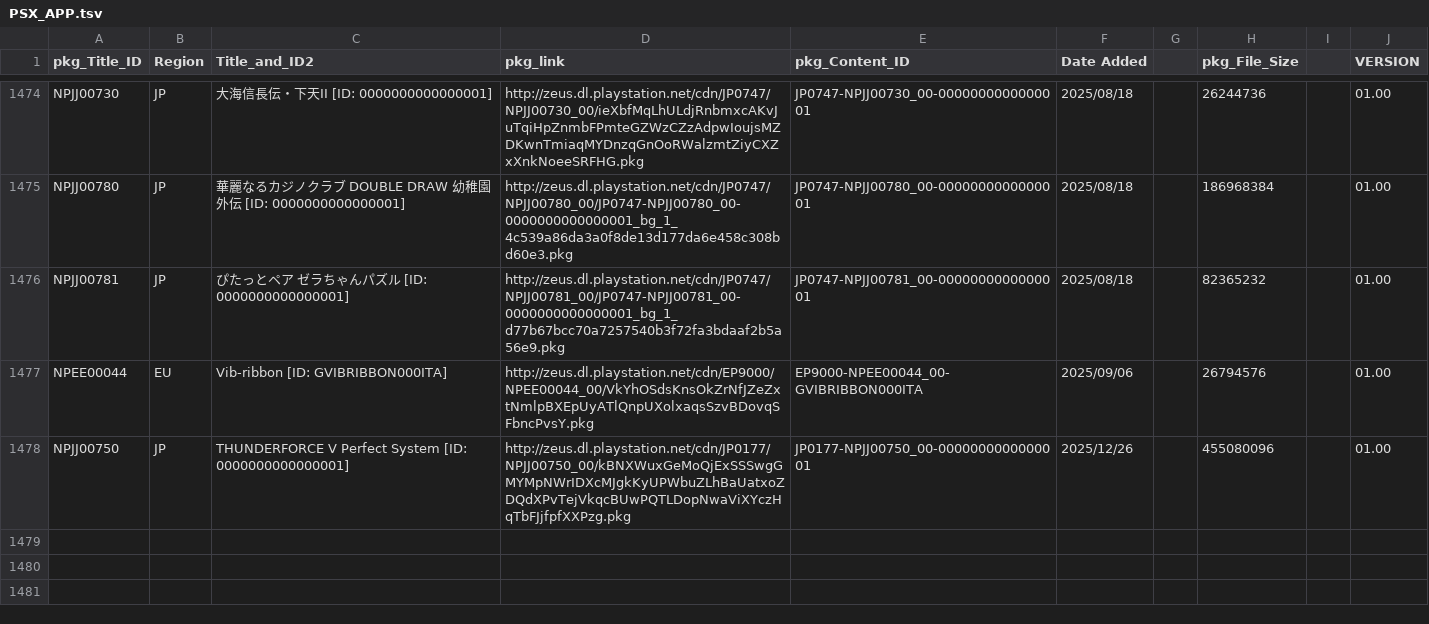
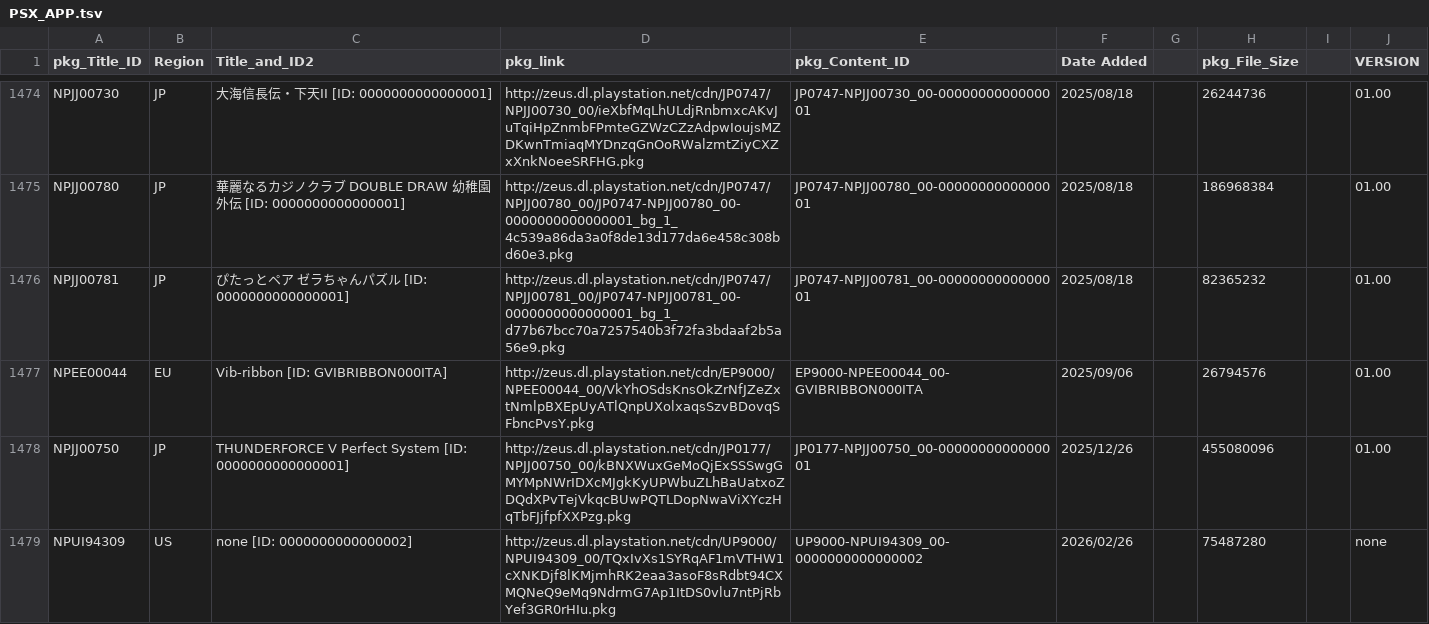
Before and after one commit to 1jtp8sobiu/NPS_JP, a TSV file: rearrange/PSX_APP.tsv, drawn as a sheet; only a part is shown, gaps mark what is left out.

```diff
--- a/rearrange/PSX_APP.tsv
+++ b/rearrange/PSX_APP.tsv
@@ -1478 +1478,2 @@ NPEE00044	EU	Vib-ribbon          [ID: GVIBRIBBON000ITA]	http://zeus.dl.playstati
 NPJJ00750	JP	THUNDERFORCE Ⅴ Perfect System          [ID: 0000000000000001]	http://zeus.dl.playstation.net/cdn/JP0177/NPJJ00750_00/kBNXWuxGeMoQjExSSSwgGMYMpNWrIDXcMJgkKyUPWbuZLhBaUatxoZDQdXPvTejVkqcBUwPQTLDopNwaViXYczHqTbFJjfpfXXPzg.pkg	JP0177-NPJJ00750_00-0000000000000001	2025/12/26		455080096		01.00
+NPUI94309	US	none          [ID: 0000000000000002]	http://zeus.dl.playstation.net/cdn/UP9000/NPUI94309_00/TQxIvXs1SYRqAF1mVTHW1cXNKDjf8lKMjmhRK2eaa3asoF8sRdbt94CXMQNeQ9eMq9NdrmG7Ap1ItDS0vlu7ntPjRbYef3GR0rHIu.pkg	UP9000-NPUI94309_00-0000000000000002	2026/02/26		75487280		none
```
Also changed, not shown: 5 other files.
